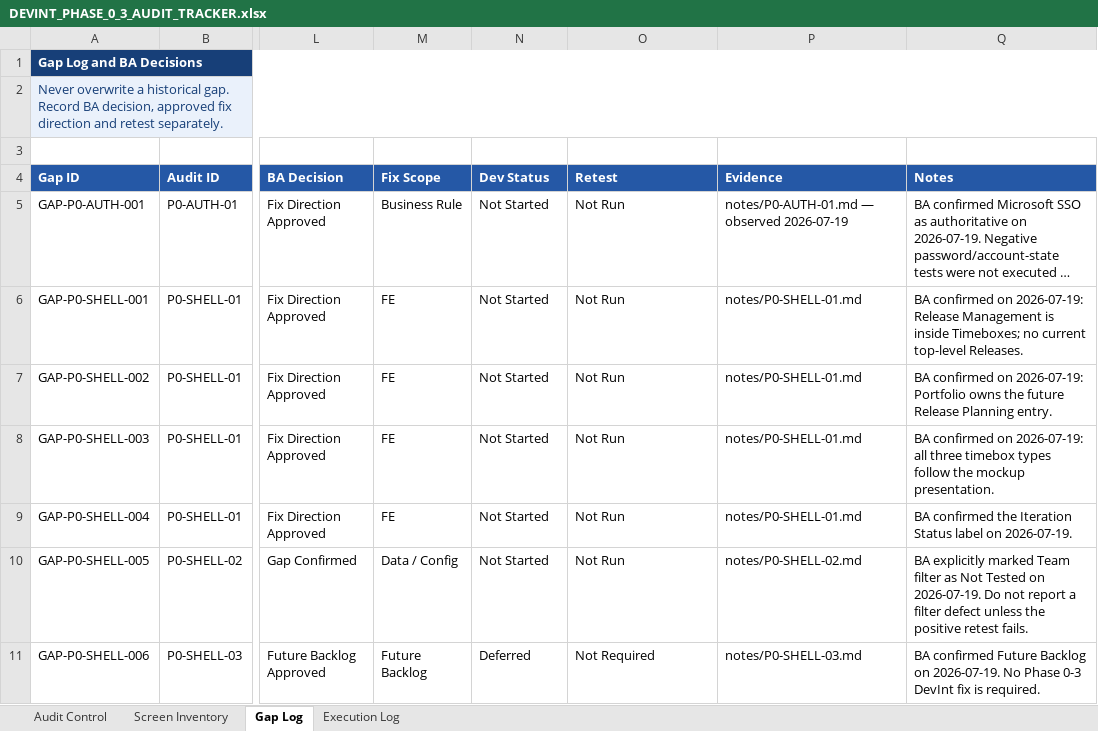
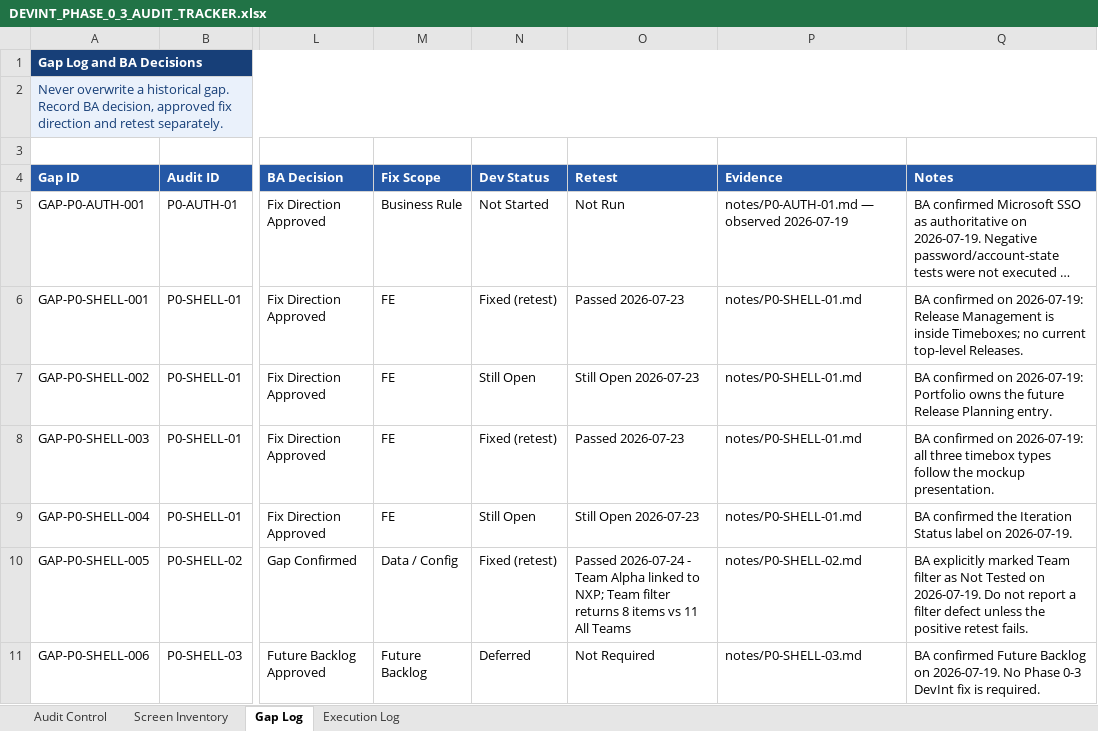
Before and after one commit to hieuvbm2404/Mini_Rally_pj, an Excel workbook: 06_Dev testing align/DEVINT_PHASE_0_3_AUDIT_TRACKER.xlsx, sheet Gap Log, drawn as a sheet; only a part is shown, gaps mark what is left out; long unchanged cells end in …; values as stored, in another font and other column widths than the file's, no borders; conditional formats and table styles not drawn; the diff covers the shown part only; the diff names each change by its address in the sheet, - before the commit and + after, or states it on an @@ line.

```diff
--- a/06_Dev testing align/DEVINT_PHASE_0_3_AUDIT_TRACKER.xlsx (sheet Gap Log)
+++ b/06_Dev testing align/DEVINT_PHASE_0_3_AUDIT_TRACKER.xlsx (sheet Gap Log)
-N6 (Dev Status): Not Started
+N6 (Dev Status): Fixed (retest)
-O6 (Retest): Not Run
+O6 (Retest): Passed 2026-07-23
-N7 (Dev Status): Not Started
+N7 (Dev Status): Still Open
-O7 (Retest): Not Run
+O7 (Retest): Still Open 2026-07-23
-N8 (Dev Status): Not Started
+N8 (Dev Status): Fixed (retest)
-O8 (Retest): Not Run
+O8 (Retest): Passed 2026-07-23
-N9 (Dev Status): Not Started
+N9 (Dev Status): Still Open
-O9 (Retest): Not Run
+O9 (Retest): Still Open 2026-07-23
-N10 (Dev Status): Not Started
+N10 (Dev Status): Fixed (retest)
-O10 (Retest): Not Run
+O10 (Retest): Passed 2026-07-24 - Team Alpha linked to NXP; Team filter returns 8 items vs 11 All Teams
```
Also changed, not shown: 21 added rows and 79 edited cells elsewhere in this sheet, sheet Screen Inventory, sheet Audit Control, 4 other files.
